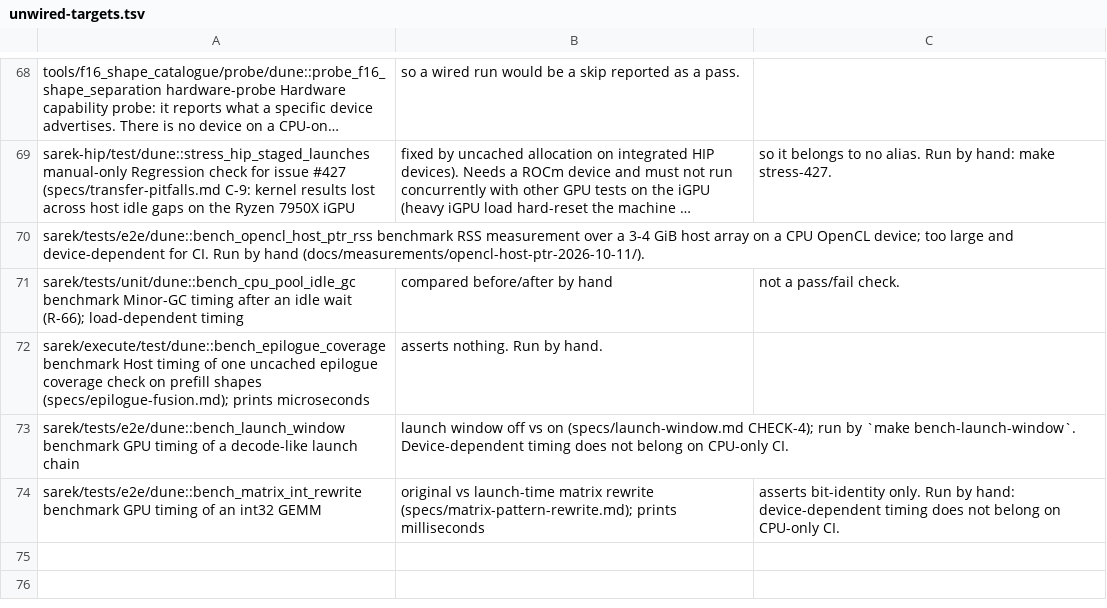
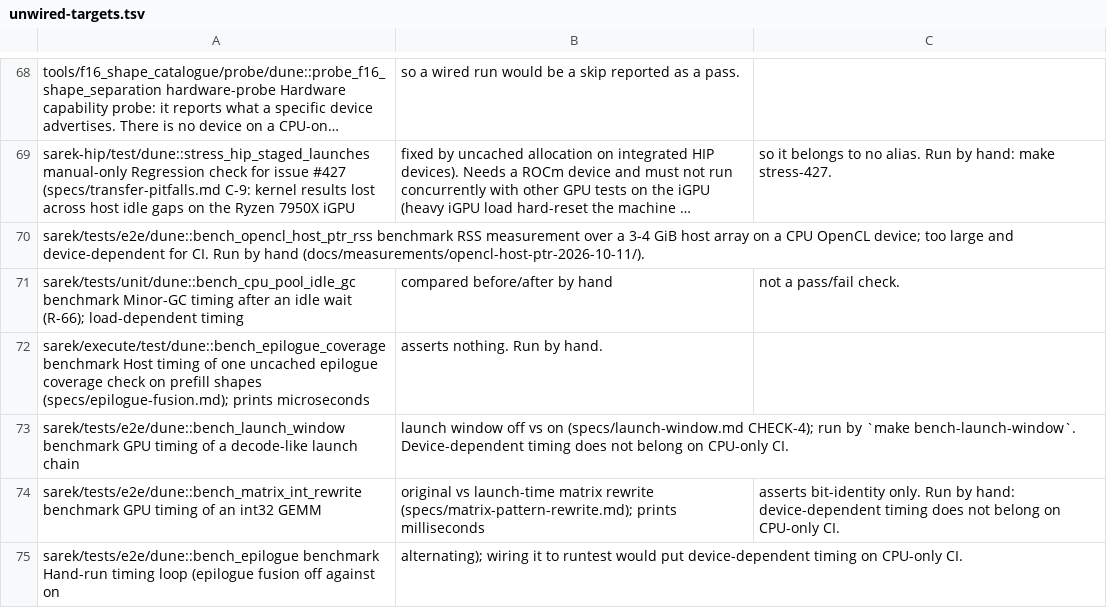
Before and after one commit to mathiasbourgoin/SPOC, a TSV file: scripts/unwired-targets.tsv, drawn as a sheet; only a part is shown, gaps mark what is left out; long unchanged cells end in ….

```diff
--- a/scripts/unwired-targets.tsv
+++ b/scripts/unwired-targets.tsv
@@ -74 +74,2 @@ sarek/tests/e2e/dune::bench_launch_window	benchmark	GPU timing of a decode-like
 sarek/tests/e2e/dune::bench_matrix_int_rewrite	benchmark	GPU timing of an int32 GEMM, original vs launch-time matrix rewrite (specs/matrix-pattern-rewrite.md); prints milliseconds, asserts bit-identity only. Run by hand: device-dependent timing does not belong on CPU-only CI.
+sarek/tests/e2e/dune::bench_epilogue	benchmark	Hand-run timing loop (epilogue fusion off against on, alternating); wiring it to runtest would put device-dependent timing on CPU-only CI.
```
Also changed, not shown: 12 other files.
